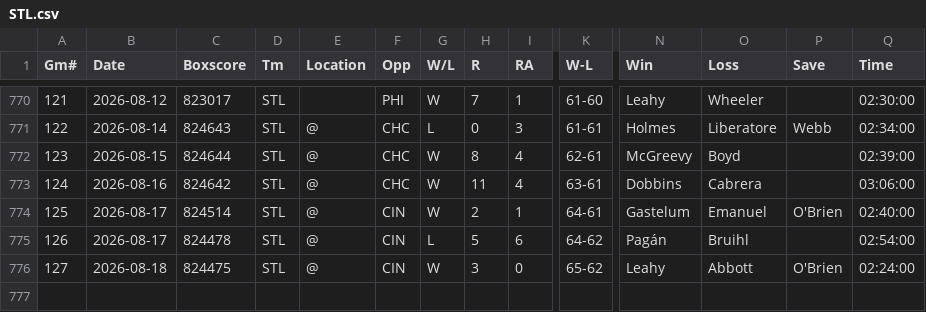
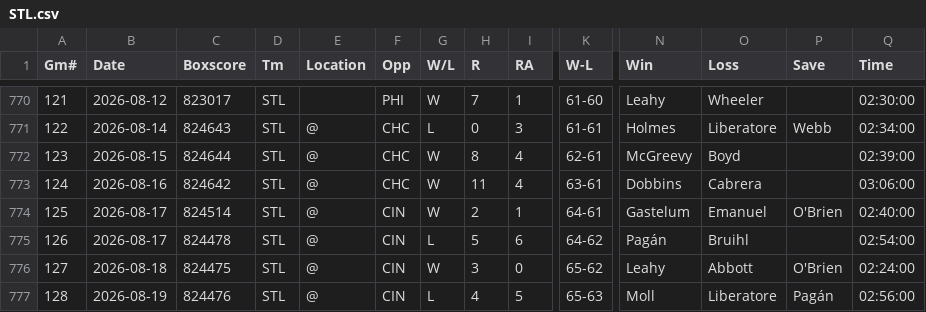
Before and after one commit to ironmanics/mlb-data, a CSV file: data/gamelogs/STL.csv, drawn as a sheet; only a part is shown, gaps mark what is left out; rows hold the shown columns only; the diff names each change by its address in the sheet, - before the commit and + after, or states it on an @@ line.

Commit message:
Add 1 game(s) for STL — 2026-08-20

```diff
--- a/data/gamelogs/STL.csv
+++ b/data/gamelogs/STL.csv
+row 777: 128 | 2026-08-19 | 824476 | STL | @ | CIN | L | 4 | 5 | 65-63 | Moll | Liberatore | Pagán | 02:56:00
```
